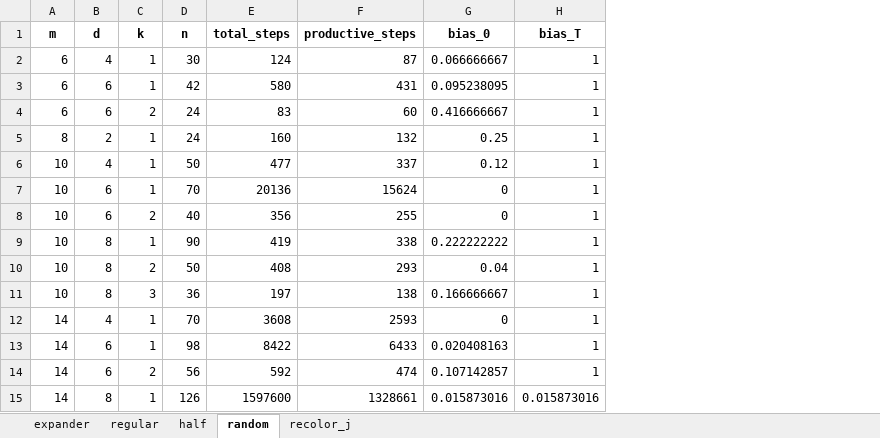
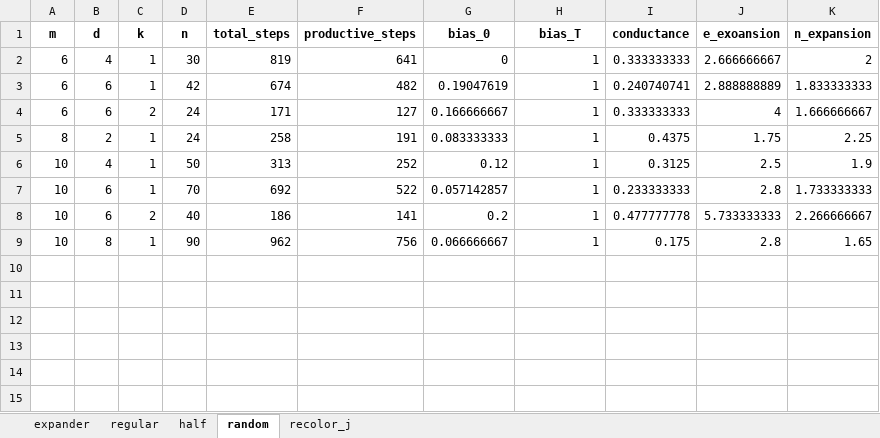
Before and after one commit to Tatir12/two-maj-sim, an Excel workbook: graphs/results.xlsx, sheet random, drawn as a sheet; only a part is shown; values as stored, in another font and other column widths than the file's, no borders; removed rows and columns are numbered as before the commit, all else as after; the diff covers the shown part only; the diff names each change by its address in the sheet, - before the commit and + after, or states it on an @@ line.

```diff
--- a/graphs/results.xlsx (sheet random)
+++ b/graphs/results.xlsx (sheet random)
+column I (conductance), rows 2-9: 0.333333333 | 0.240740741 | 0.333333333 | 0.4375 | 0.3125 | 0.233333333 | 0.477777778 | 0.175
+column J (e_exoansion), rows 2-9: 2.666666667 | 2.888888889 | 4 | 1.75 | 2.5 | 2.8 | 5.733333333 | 2.8
+column K (n_expansion), rows 2-9: 2 | 1.833333333 | 1.666666667 | 2.25 | 1.9 | 1.733333333 | 2.266666667 | 1.65
-E2 (total_steps): 124
+E2 (total_steps): 819
-F2 (productive_steps): 87
+F2 (productive_steps): 641
-G2 (bias_0): 0.066666667
+G2 (bias_0): 0
-E3 (total_steps): 580
+E3 (total_steps): 674
-F3 (productive_steps): 431
+F3 (productive_steps): 482
-G3 (bias_0): 0.095238095
+G3 (bias_0): 0.19047619
-E4 (total_steps): 83
+E4 (total_steps): 171
-F4 (productive_steps): 60
+F4 (productive_steps): 127
-G4 (bias_0): 0.416666667
+G4 (bias_0): 0.166666667
-E5 (total_steps): 160
+E5 (total_steps): 258
-F5 (productive_steps): 132
+F5 (productive_steps): 191
-G5 (bias_0): 0.25
+G5 (bias_0): 0.083333333
-E6 (total_steps): 477
+E6 (total_steps): 313
-F6 (productive_steps): 337
+F6 (productive_steps): 252
-E7 (total_steps): 20136
+E7 (total_steps): 692
-F7 (productive_steps): 15624
+F7 (productive_steps): 522
-G7 (bias_0): 0
+G7 (bias_0): 0.057142857
-E8 (total_steps): 356
+E8 (total_steps): 186
-F8 (productive_steps): 255
+F8 (productive_steps): 141
-G8 (bias_0): 0
+G8 (bias_0): 0.2
-E9 (total_steps): 419
+E9 (total_steps): 962
-F9 (productive_steps): 338
+F9 (productive_steps): 756
-G9 (bias_0): 0.222222222
+G9 (bias_0): 0.066666667
-row 10: 10 | 8 | 2 | 50 | 408 | 293 | 0.04 | 1
-row 11: 10 | 8 | 3 | 36 | 197 | 138 | 0.166666667 | 1
-row 12: 14 | 4 | 1 | 70 | 3608 | 2593 | 0 | 1
-row 13: 14 | 6 | 1 | 98 | 8422 | 6433 | 0.020408163 | 1
-row 14: 14 | 6 | 2 | 56 | 592 | 474 | 0.107142857 | 1
-row 15: 14 | 8 | 1 | 126 | 1597600 | 1328661 | 0.015873016 | 0.015873016
```
Also changed, not shown: 40 removed rows elsewhere in this sheet, sheet recolor_j, sheet half, sheet expander, sheet regular.
